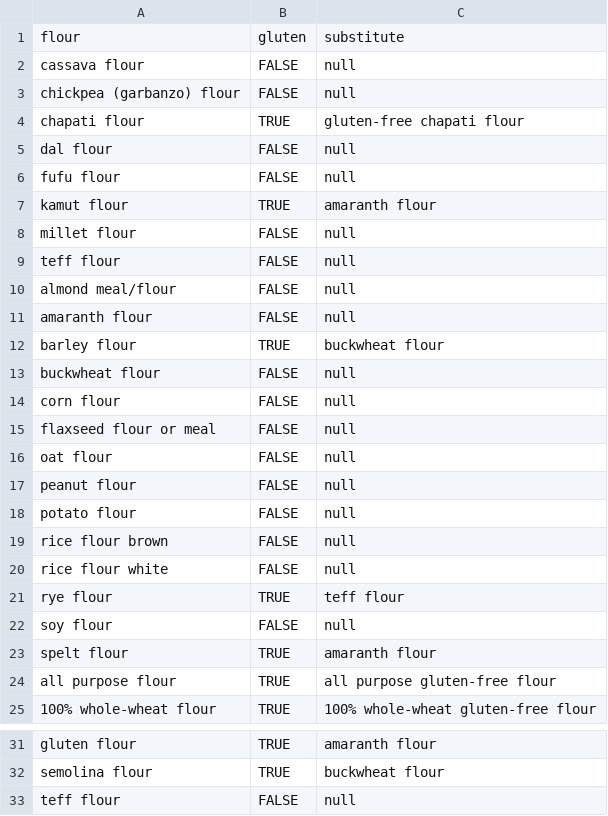
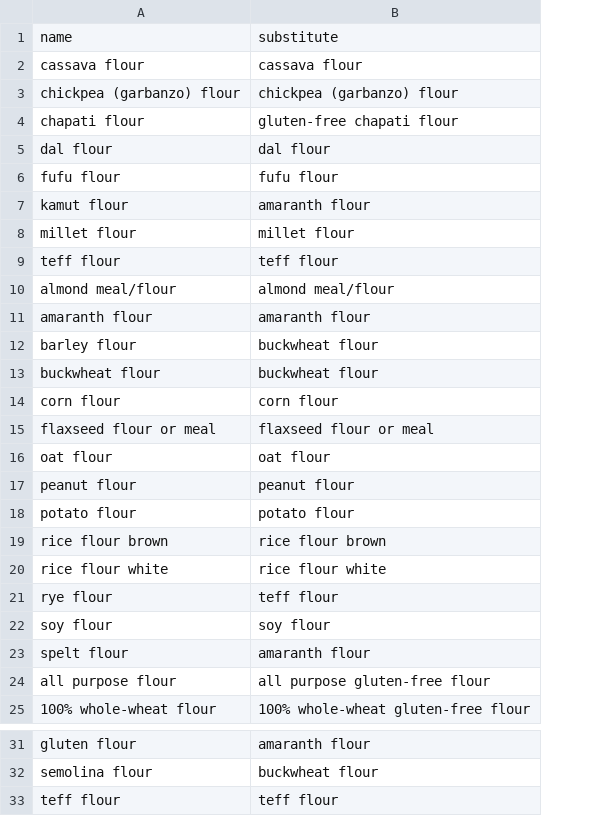
Before and after one commit to andongluis/NLP-P2, a CSV file: food_groups/flour.csv, drawn as a sheet; only a part is shown, gaps mark what is left out; removed rows and columns are numbered as before the commit, all else as after; the diff names each change by its address in the sheet, - before the commit and + after, or states it on an @@ line.

Commit message:
added more csv files

```diff
--- a/food_groups/flour.csv
+++ b/food_groups/flour.csv
-column B, rows 1-25: gluten | FALSE | FALSE | TRUE | FALSE | FALSE | TRUE | FALSE | FALSE | FALSE | FALSE | TRUE | FALSE | FALSE | FALSE | FALSE | FALSE | FALSE | FALSE | FALSE | TRUE | FALSE | TRUE | TRUE | TRUE; rows 31-33: TRUE | TRUE | FALSE
-A1: flour
+A1: name
-B2: null
+B2: cassava flour
-B3: null
+B3: chickpea (garbanzo) flour
-B5: null
+B5: dal flour
-B6: null
+B6: fufu flour
-B8: null
+B8: millet flour
-B9: null
+B9: teff flour
-B10: null
+B10: almond meal/flour
-B11: null
+B11: amaranth flour
-B13: null
+B13: buckwheat flour
-B14: null
+B14: corn flour
-B15: null
+B15: flaxseed flour or meal
-B16: null
+B16: oat flour
-B17: null
+B17: peanut flour
-B18: null
+B18: potato flour
-B19: null
+B19: rice flour brown
-B20: null
+B20: rice flour white
-B22: null
+B22: soy flour
-B33: null
+B33: teff flour
```
